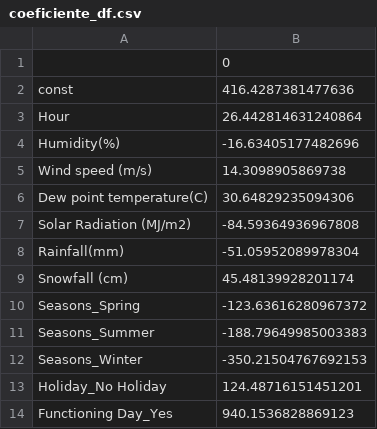
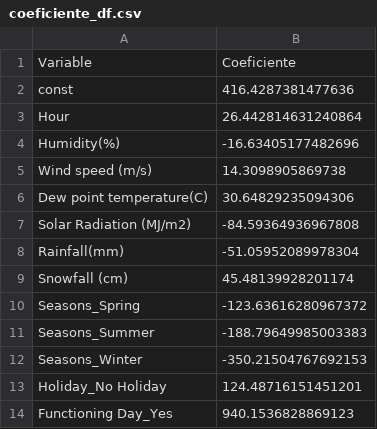
Before and after one commit to jerussi123/Proyectos, a CSV file: proyecto_1/coeficiente_df.csv, drawn as a sheet; removed rows and columns are numbered as before the commit, all else as after; the diff names each change by its address in the sheet, - before the commit and + after, or states it on an @@ line.

Commit message:
Arreglar el csv para la hora no categorica

```diff
--- a/proyecto_1/coeficiente_df.csv
+++ b/proyecto_1/coeficiente_df.csv
-row 1:  | 0
+row 1: Variable | Coeficiente
```
